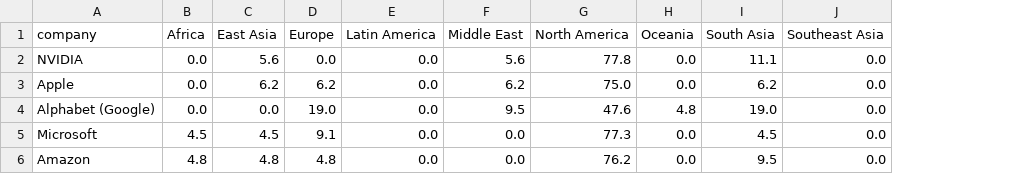
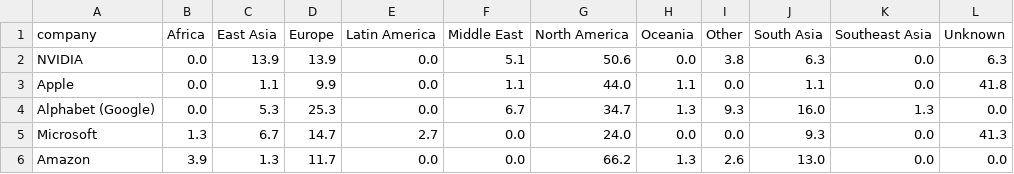
Before and after one commit to insa-jaume/Insa-iphone-15, a CSV file: data/origin_region_breakdown.csv, drawn as a sheet; only a part is shown; addresses are those after the commit; the diff covers the shown part only; the diff names each change by its address in the sheet, - before the commit and + after, or states it on an @@ line.

```diff
--- a/data/origin_region_breakdown.csv
+++ b/data/origin_region_breakdown.csv
+column I (Other), rows 2-6: 3.8 | 0.0 | 9.3 | 0.0 | 2.6
+column L (Unknown), rows 2-6: 6.3 | 41.8 | 0.0 | 41.3 | 0.0
-C2 (East Asia): 5.6
+C2 (East Asia): 13.9
-D2 (Europe): 0.0
+D2 (Europe): 13.9
-F2 (Middle East): 5.6
+F2 (Middle East): 5.1
-G2 (North America): 77.8
+G2 (North America): 50.6
-J2 (South Asia): 11.1
+J2 (South Asia): 6.3
-C3 (East Asia): 6.2
+C3 (East Asia): 1.1
-D3 (Europe): 6.2
+D3 (Europe): 9.9
-F3 (Middle East): 6.2
+F3 (Middle East): 1.1
-G3 (North America): 75.0
+G3 (North America): 44.0
-H3 (Oceania): 0.0
+H3 (Oceania): 1.1
-J3 (South Asia): 6.2
+J3 (South Asia): 1.1
-C4 (East Asia): 0.0
+C4 (East Asia): 5.3
-D4 (Europe): 19.0
+D4 (Europe): 25.3
-F4 (Middle East): 9.5
+F4 (Middle East): 6.7
-G4 (North America): 47.6
+G4 (North America): 34.7
-H4 (Oceania): 4.8
+H4 (Oceania): 1.3
-J4 (South Asia): 19.0
+J4 (South Asia): 16.0
-K4 (Southeast Asia): 0.0
+K4 (Southeast Asia): 1.3
-B5 (Africa): 4.5
+B5 (Africa): 1.3
-C5 (East Asia): 4.5
+C5 (East Asia): 6.7
-D5 (Europe): 9.1
+D5 (Europe): 14.7
-E5 (Latin America): 0.0
+E5 (Latin America): 2.7
-G5 (North America): 77.3
+G5 (North America): 24.0
-J5 (South Asia): 4.5
+J5 (South Asia): 9.3
-B6 (Africa): 4.8
+B6 (Africa): 3.9
-C6 (East Asia): 4.8
+C6 (East Asia): 1.3
-D6 (Europe): 4.8
+D6 (Europe): 11.7
-G6 (North America): 76.2
+G6 (North America): 66.2
-H6 (Oceania): 0.0
+H6 (Oceania): 1.3
-J6 (South Asia): 9.5
+J6 (South Asia): 13.0
```
Also changed, not shown: 35 edited cells elsewhere in this file, data/people/06_tsmc.csv, data/people/07_broadcom.csv, 25 other files.
